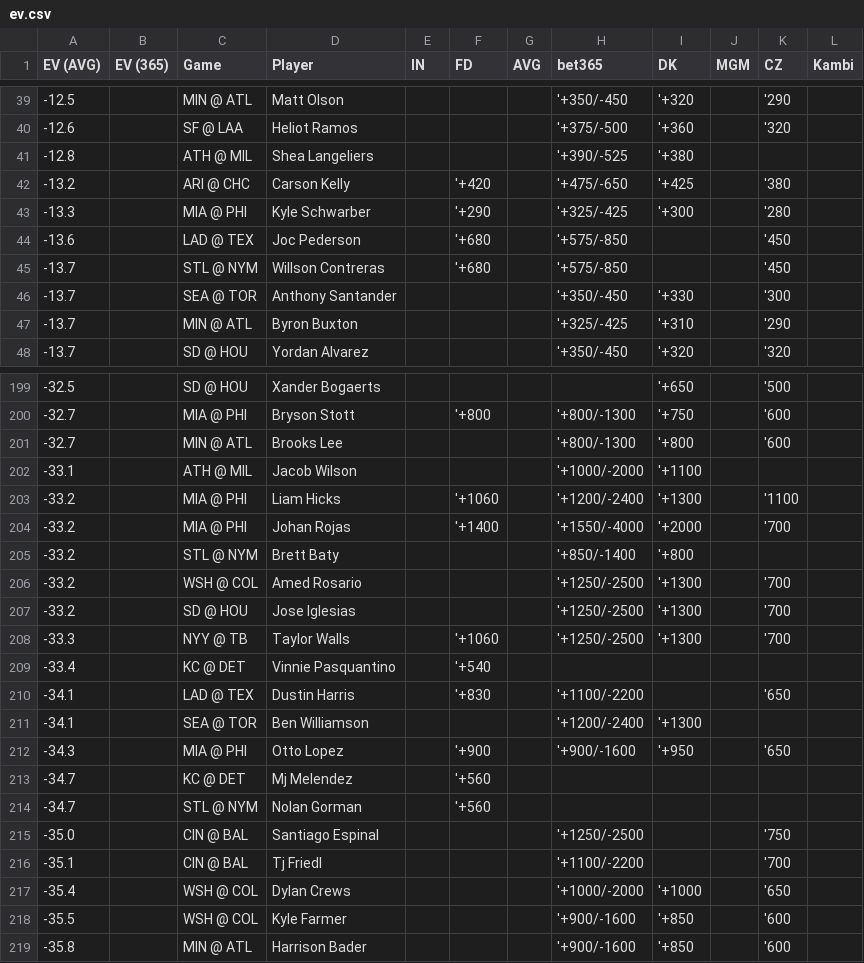
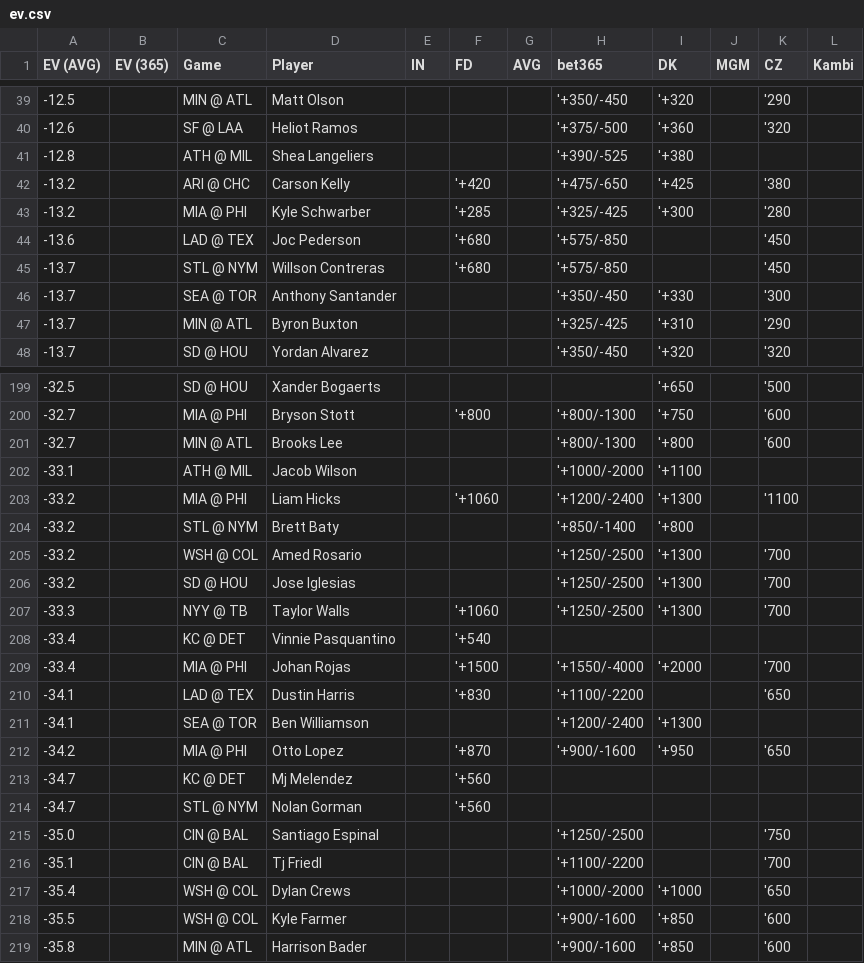
Before and after one commit to zhecht/lines, a CSV file: static/dingers/ev.csv, drawn as a sheet; only a part is shown, gaps mark what is left out.

```diff
--- a/static/dingers/ev.csv
+++ b/static/dingers/ev.csv
@@ -42,3 +42,3 @@ EV (AVG)	EV (365)	Game	Player	IN	FD	AVG	bet365	DK	MGM	CZ	Kambi
 -13.2		ARI @ CHC	Carson Kelly		'+420		'+475/-650	'+425		'380	
--13.3		MIA @ PHI	Kyle Schwarber		'+290		'+325/-425	'+300		'280	
+-13.2		MIA @ PHI	Kyle Schwarber		'+285		'+325/-425	'+300		'280	
 -13.6		LAD @ TEX	Joc Pederson		'+680		'+575/-850			'450	
@@ -203,3 +203,2 @@ EV (AVG)	EV (365)	Game	Player	IN	FD	AVG	bet365	DK	MGM	CZ	Kambi
 -33.2		MIA @ PHI	Liam Hicks		'+1060		'+1200/-2400	'+1300		'1100	
--33.2		MIA @ PHI	Johan Rojas		'+1400		'+1550/-4000	'+2000		'700	
 -33.2		STL @ NYM	Brett Baty				'+850/-1400	'+800			
@@ -209,5 +208,6 @@ EV (AVG)	EV (365)	Game	Player	IN	FD	AVG	bet365	DK	MGM	CZ	Kambi
 -33.4		KC @ DET	Vinnie Pasquantino		'+540						
+-33.4		MIA @ PHI	Johan Rojas		'+1500		'+1550/-4000	'+2000		'700	
 -34.1		LAD @ TEX	Dustin Harris		'+830		'+1100/-2200			'650	
 -34.1		SEA @ TOR	Ben Williamson				'+1200/-2400	'+1300			
--34.3		MIA @ PHI	Otto Lopez		'+900		'+900/-1600	'+950		'650	
+-34.2		MIA @ PHI	Otto Lopez		'+870		'+900/-1600	'+950		'650	
 -34.7		KC @ DET	Mj Melendez		'+560						
```
Also changed, not shown: 7 other files.
